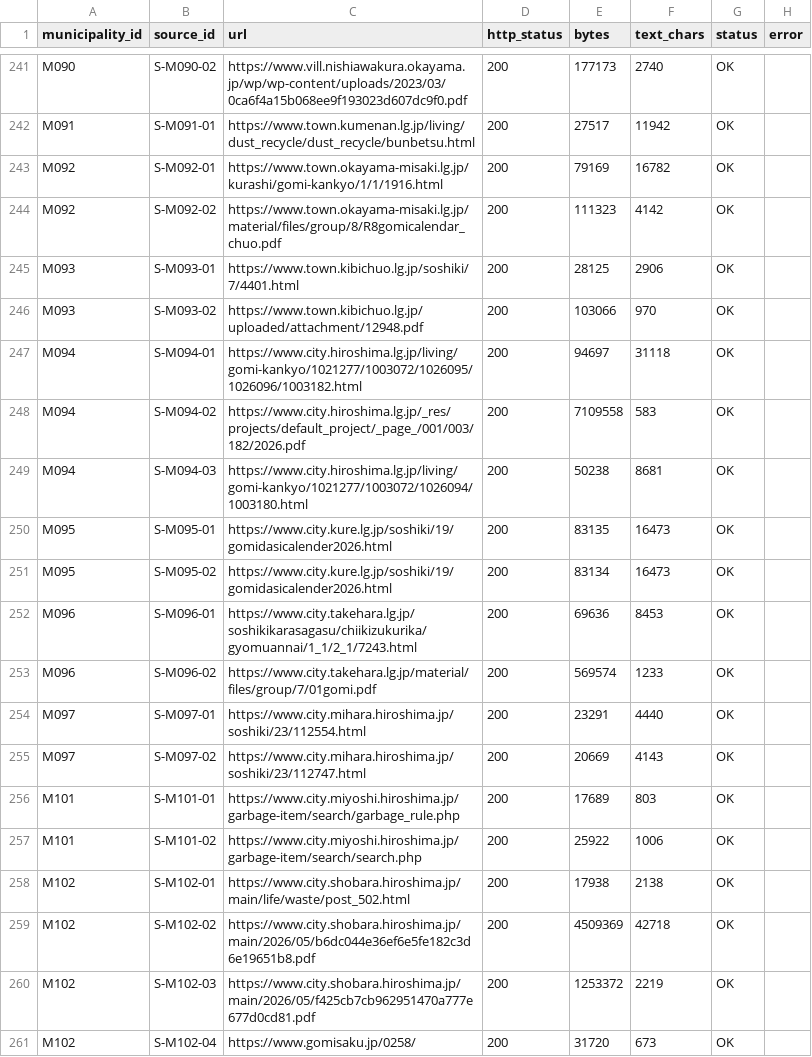
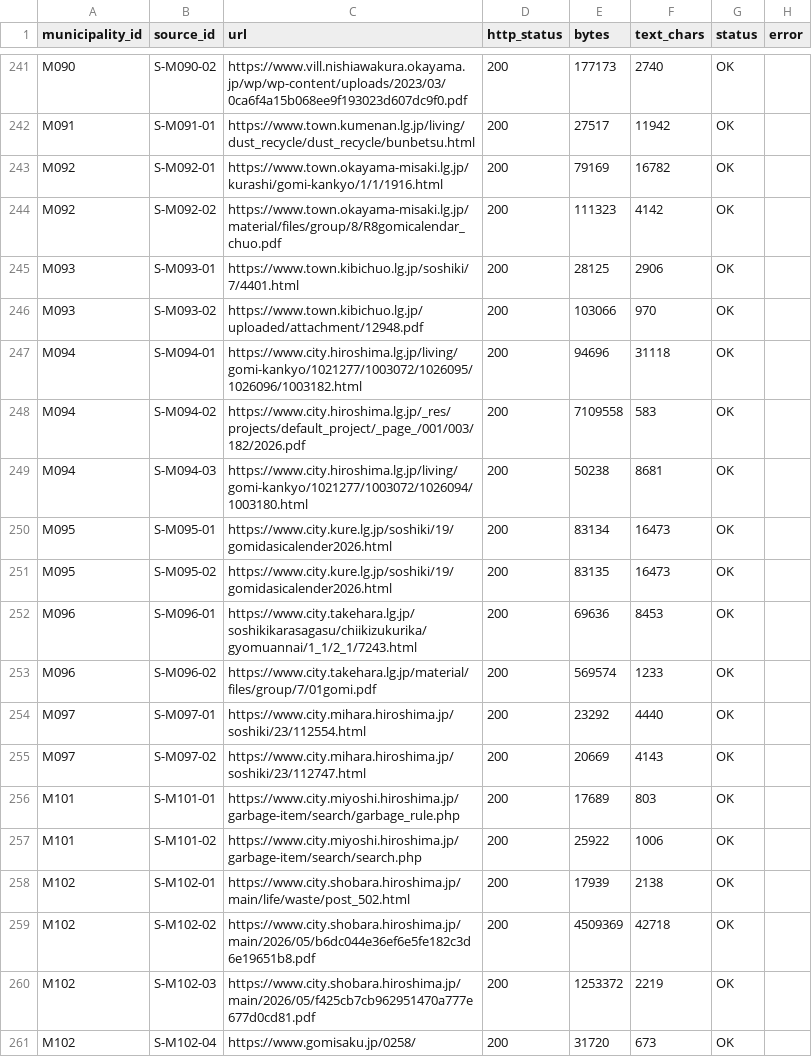
Before and after one commit to testeste55555/Separate-garbage, a CSV file: data/research/app_readiness/official_source_fetch_status.csv, drawn as a sheet; only a part is shown, gaps mark what is left out; the diff covers the shown part only.

```diff
--- a/data/research/app_readiness/official_source_fetch_status.csv
+++ b/data/research/app_readiness/official_source_fetch_status.csv
@@ -246,10 +246,10 @@ M093,S-M093-01,https://www.town.kibichuo.lg.jp/soshiki/7/4401.html,200,28125,290
 M093,S-M093-02,https://www.town.kibichuo.lg.jp/uploaded/attachment/12948.pdf,200,103066,970,OK,
-M094,S-M094-01,https://www.city.hiroshima.lg.jp/living/gomi-kankyo/1021277/1003072/1026095/1026096/1003182.html,200,94697,31118,OK,
+M094,S-M094-01,https://www.city.hiroshima.lg.jp/living/gomi-kankyo/1021277/1003072/1026095/1026096/1003182.html,200,94696,31118,OK,
 M094,S-M094-02,https://www.city.hiroshima.lg.jp/_res/projects/default_project/_page_/001/003/182/2026.pdf,200,7109558,583,OK,
 M094,S-M094-03,https://www.city.hiroshima.lg.jp/living/gomi-kankyo/1021277/1003072/1026094/1003180.html,200,50238,8681,OK,
-M095,S-M095-01,https://www.city.kure.lg.jp/soshiki/19/gomidasicalender2026.html,200,83135,16473,OK,
-M095,S-M095-02,https://www.city.kure.lg.jp/soshiki/19/gomidasicalender2026.html,200,83134,16473,OK,
+M095,S-M095-01,https://www.city.kure.lg.jp/soshiki/19/gomidasicalender2026.html,200,83134,16473,OK,
+M095,S-M095-02,https://www.city.kure.lg.jp/soshiki/19/gomidasicalender2026.html,200,83135,16473,OK,
 M096,S-M096-01,https://www.city.takehara.lg.jp/soshikikarasagasu/chiikizukurika/gyomuannai/1_1/2_1/7243.html,200,69636,8453,OK,
 M096,S-M096-02,https://www.city.takehara.lg.jp/material/files/group/7/01gomi.pdf,200,569574,1233,OK,
-M097,S-M097-01,https://www.city.mihara.hiroshima.jp/soshiki/23/112554.html,200,23291,4440,OK,
+M097,S-M097-01,https://www.city.mihara.hiroshima.jp/soshiki/23/112554.html,200,23292,4440,OK,
 M097,S-M097-02,https://www.city.mihara.hiroshima.jp/soshiki/23/112747.html,200,20669,4143,OK,
@@ -257,3 +257,3 @@ M101,S-M101-01,https://www.city.miyoshi.hiroshima.jp/garbage-item/search/garbage
 M101,S-M101-02,https://www.city.miyoshi.hiroshima.jp/garbage-item/search/search.php,200,25922,1006,OK,
-M102,S-M102-01,https://www.city.shobara.hiroshima.jp/main/life/waste/post_502.html,200,17938,2138,OK,
+M102,S-M102-01,https://www.city.shobara.hiroshima.jp/main/life/waste/post_502.html,200,17939,2138,OK,
 M102,S-M102-02,https://www.city.shobara.hiroshima.jp/main/2026/05/b6dc044e36ef6e5fe182c3d6e19651b8.pdf,200,4509369,42718,OK,
```
Also changed, not shown: 64 edited cells elsewhere in this file, 3 other files.
